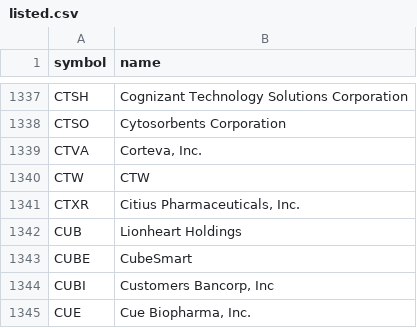
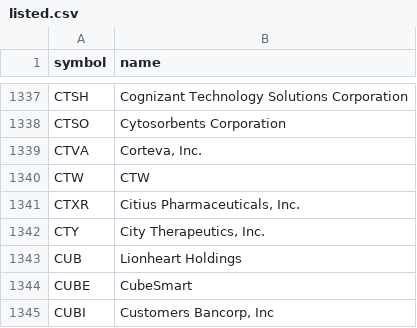
Before and after one commit to danreed001-droid/NIBII, a CSV file: data/listed.csv, drawn as a sheet; only a part is shown, gaps mark what is left out; the shorter side is filled out with more unchanged rows.

```diff
--- a/data/listed.csv
+++ b/data/listed.csv
@@ -1341,2 +1341,3 @@ CTW,CTW
 CTXR,"Citius Pharmaceuticals, Inc."
+CTY,"City Therapeutics, Inc."
 CUB,Lionheart Holdings
```
Also changed, not shown: data/industries_all.csv, 5 other files.
